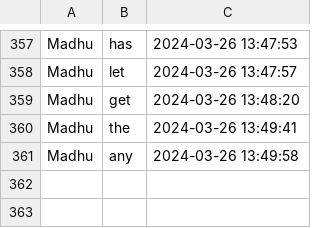
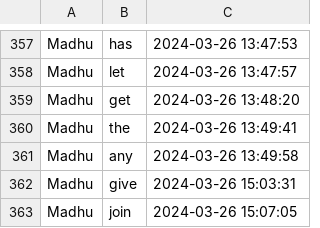
Before and after one commit to aimldlprojects/spellbee, a CSV file: user_Madhu_correct_words.csv, drawn as a sheet; only a part is shown, gaps mark what is left out.

```diff
--- a/user_Madhu_correct_words.csv
+++ b/user_Madhu_correct_words.csv
@@ -361 +361,3 @@ Madhu,the,2024-03-26 13:49:41
 Madhu,any,2024-03-26 13:49:58
+Madhu,give,2024-03-26 15:03:31
+Madhu,join,2024-03-26 15:07:05
```
Also changed, not shown: user_Madhu_incorrect_words.csv, 3 other files.
